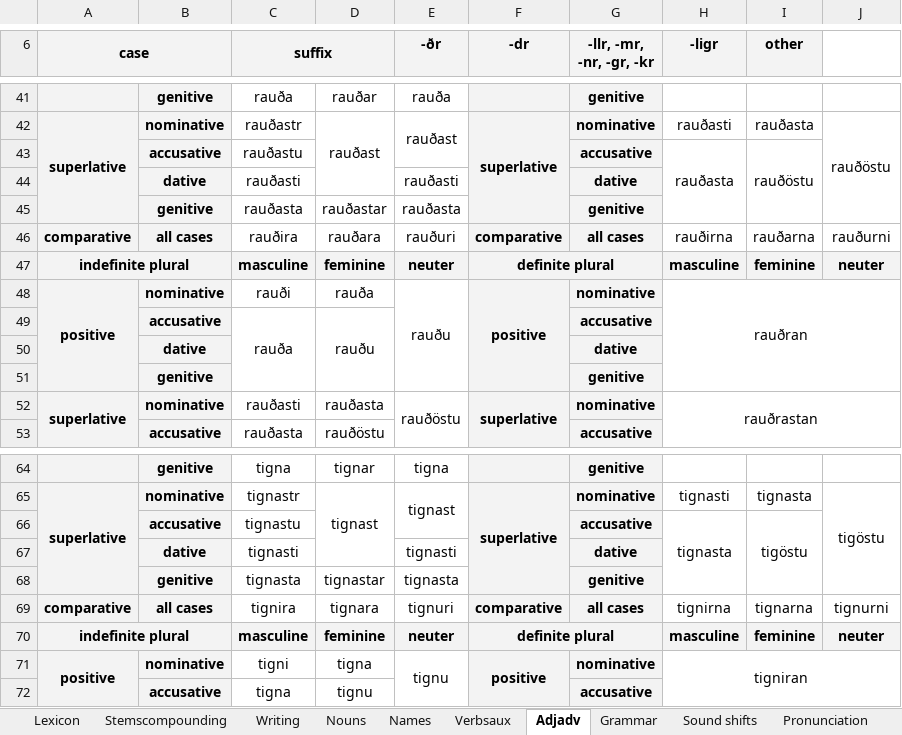
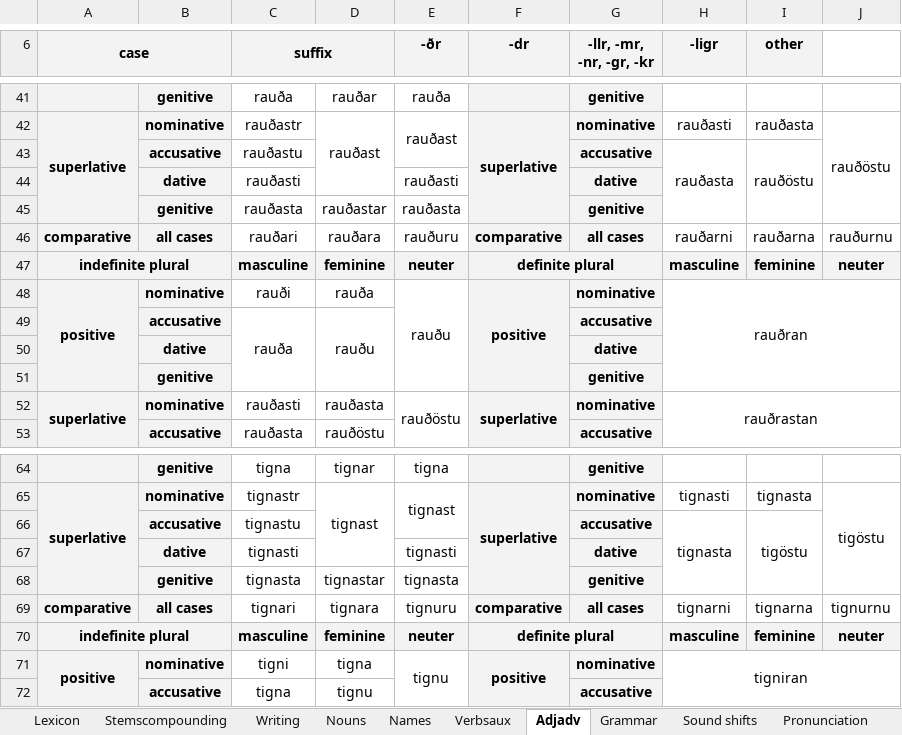
Before and after one commit to Oneo64/Aldraheimr, an Excel workbook: Literature/Languages/Oddarish.xlsx, sheet Adjadv, drawn as a sheet; only a part is shown, gaps mark what is left out; values as stored, in another font and other column widths than the file's, no borders; charts and pictures not drawn; the diff names each change by its address in the sheet, - before the commit and + after, or states it on an @@ line.

```diff
--- a/Literature/Languages/Oddarish.xlsx (sheet Adjadv)
+++ b/Literature/Languages/Oddarish.xlsx (sheet Adjadv)
-C46 (suffix): rauðira
+C46 (suffix): rauðari
-E46 (-ðr): rauðuri
+E46 (-ðr): rauðuru
-H46 (-ligr): rauðirna
+H46 (-ligr): rauðarni
-J46: rauðurni
+J46: rauðurnu
-C69 (suffix): tignira
+C69 (suffix): tignari
-E69 (-ðr): tignuri
+E69 (-ðr): tignuru
-H69 (-ligr): tignirna
+H69 (-ligr): tignarni
-J69: tignurni
+J69: tignurnu
```
Also changed, not shown: sheet Verbsaux, sheet Lexicon.
